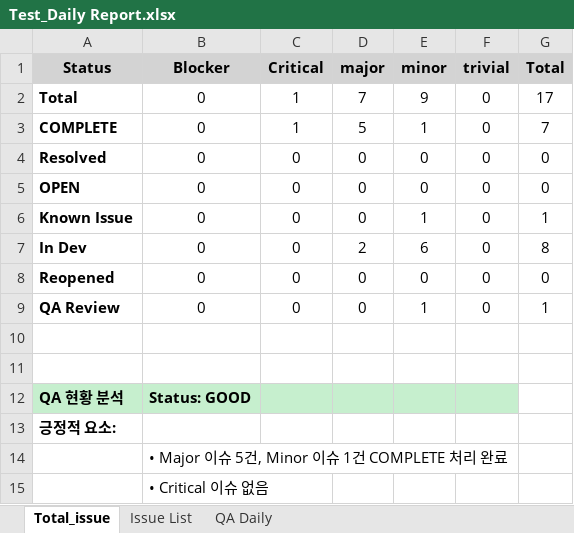
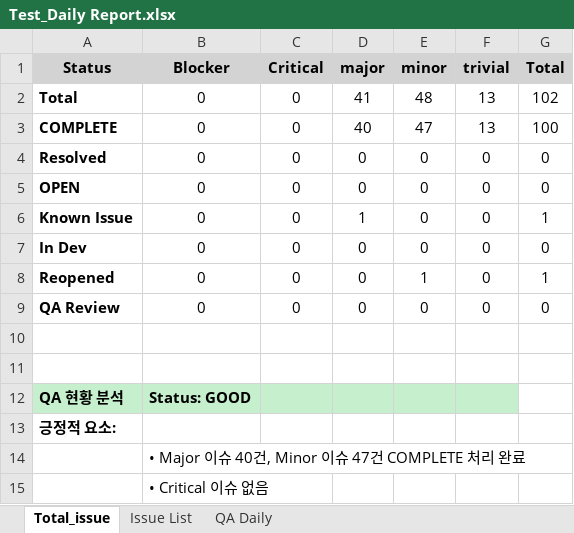
Before and after one commit to simoonykr/QA_AUTO, an Excel workbook: 지라 리포트 자동화/Test_Daily Report.xlsx, sheet Total_issue, drawn as a sheet; values as stored, in another font and other column widths than the file's, no borders; the diff names each change by its address in the sheet, - before the commit and + after, or states it on an @@ line.

```diff
--- a/지라 리포트 자동화/Test_Daily Report.xlsx (sheet Total_issue)
+++ b/지라 리포트 자동화/Test_Daily Report.xlsx (sheet Total_issue)
-C2:C3 (Critical): 1
+C2:C3 (Critical): 0
-D2 (major): 7
+D2 (major): 41
-E2 (minor): 9
+E2 (minor): 48
-F2:F3 (trivial): 0
+F2:F3 (trivial): 13
-G2 (Total): 17
+G2 (Total): 102
-D3 (major): 5
+D3 (major): 40
-E3 (minor): 1
+E3 (minor): 47
-G3 (Total): 7
+G3 (Total): 100
-D6 (major): 0
+D6 (major): 1
-E6 (minor): 1
+E6 (minor): 0
-D7 (major): 2
+D7 (major): 0
-E7 (minor): 6
+E7 (minor): 0
-G7 (Total): 8
+G7 (Total): 0
-E8 (minor): 0
+E8 (minor): 1
-G8 (Total): 0
+G8 (Total): 1
-E9 (minor): 1
+E9 (minor): 0
-G9 (Total): 1
+G9 (Total): 0
-B14 (Blocker): • Major 이슈 5건, Minor 이슈 1건 COMPLETE 처리 완료
+B14 (Blocker): • Major 이슈 40건, Minor 이슈 47건 COMPLETE 처리 완료
```
Also changed, not shown: sheet Issue List, sheet QA Daily, charts or pictures, 41 other files.
